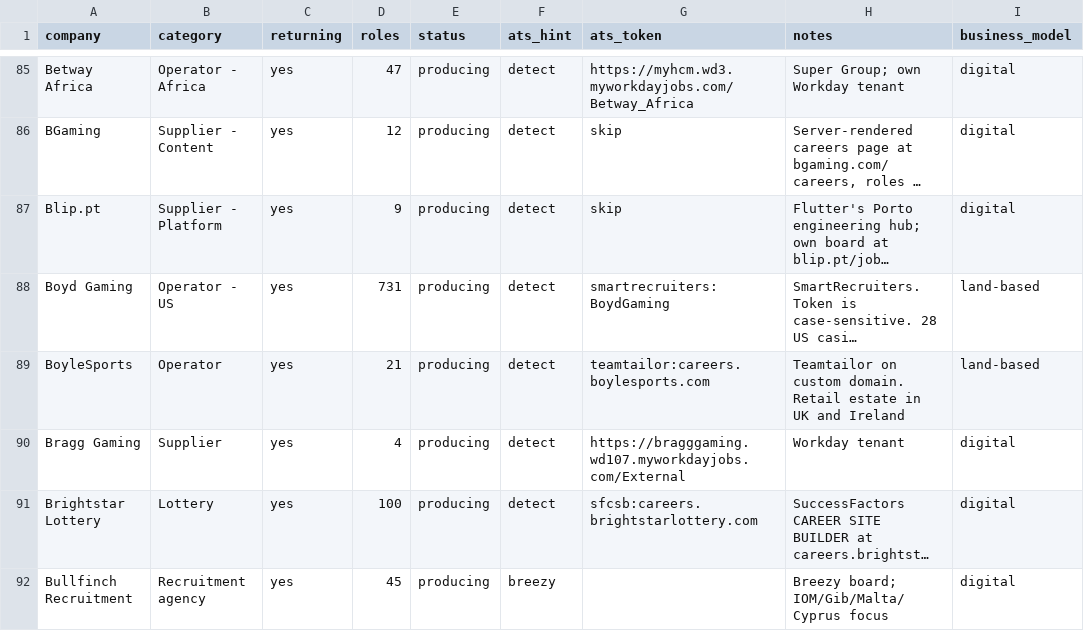
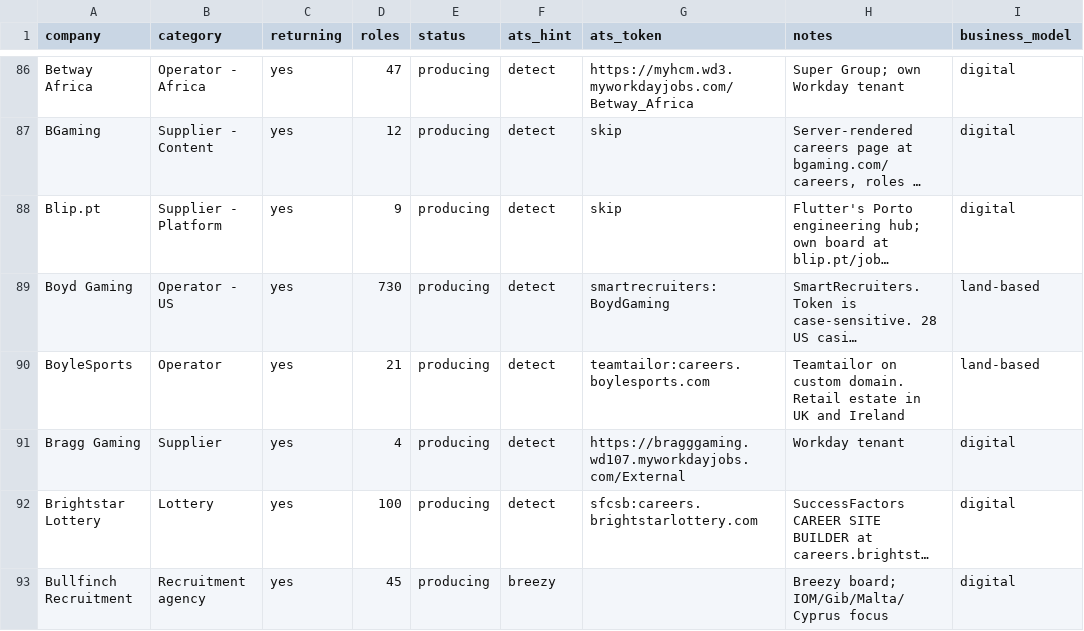
Before and after one commit to cram-co/role-radar, a CSV file: companies.csv, drawn as a sheet; only a part is shown, gaps mark what is left out; long unchanged cells end in …; addresses are those after the commit; the diff covers the shown part only; the diff names each change by its address in the sheet, - before the commit and + after, or states it on an @@ line.

```diff
--- a/companies.csv
+++ b/companies.csv
-D89 (roles): 731
+D89 (roles): 730
```
Also changed, not shown: 1 added row, 1 removed row and 10 edited cells elsewhere in this file, 2 other files.
